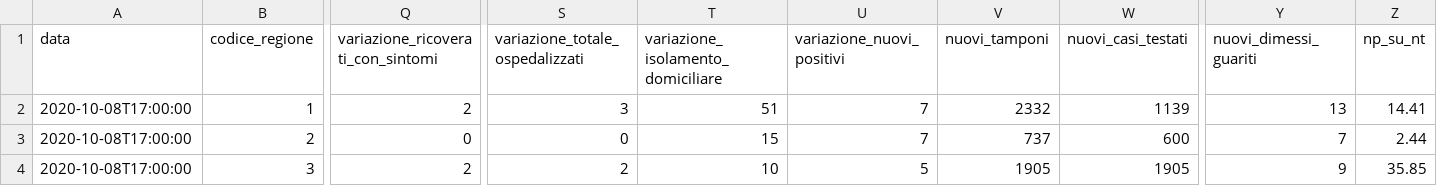
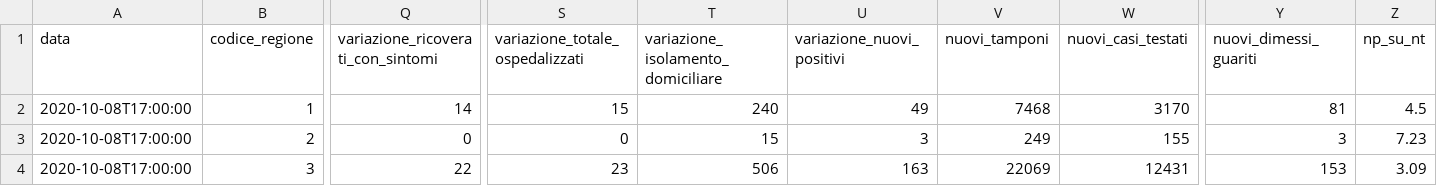
Before and after one commit to antoniograsso21/covid19, a CSV file: data/csv/covid19-regioni.csv, drawn as a sheet; only a part is shown, gaps mark what is left out; the diff covers the shown part only; the diff names each change by its address in the sheet, - before the commit and + after, or states it on an @@ line.

Commit message:
updated 08/10 csv data

```diff
--- a/data/csv/covid19-regioni.csv
+++ b/data/csv/covid19-regioni.csv
-Q2: 2
+Q2: 14
-S2 (variazione_totale_ospedalizzati): 3
+S2 (variazione_totale_ospedalizzati): 15
-T2: 51
+T2: 240
-U2 (variazione_nuovi_positivi): 7
+U2 (variazione_nuovi_positivi): 49
-V2 (nuovi_tamponi): 2332
+V2 (nuovi_tamponi): 7468
-W2 (nuovi_casi_testati): 1139
+W2 (nuovi_casi_testati): 3170
-Y2 (nuovi_dimessi_guariti): 13
+Y2 (nuovi_dimessi_guariti): 81
-Z2 (np_su_nt): 14.41
+Z2 (np_su_nt): 4.5
-U3 (variazione_nuovi_positivi): 7
+U3 (variazione_nuovi_positivi): 3
-V3 (nuovi_tamponi): 737
+V3 (nuovi_tamponi): 249
-W3 (nuovi_casi_testati): 600
+W3 (nuovi_casi_testati): 155
-Y3 (nuovi_dimessi_guariti): 7
+Y3 (nuovi_dimessi_guariti): 3
-Z3 (np_su_nt): 2.44
+Z3 (np_su_nt): 7.23
-Q4: 2
+Q4: 22
-S4 (variazione_totale_ospedalizzati): 2
+S4 (variazione_totale_ospedalizzati): 23
-T4: 10
+T4: 506
-U4 (variazione_nuovi_positivi): 5
+U4 (variazione_nuovi_positivi): 163
-V4 (nuovi_tamponi): 1905
+V4 (nuovi_tamponi): 22069
-W4 (nuovi_casi_testati): 1905
+W4 (nuovi_casi_testati): 12431
-Y4 (nuovi_dimessi_guariti): 9
+Y4 (nuovi_dimessi_guariti): 153
-Z4 (np_su_nt): 35.85
+Z4 (np_su_nt): 3.09
```
Also changed, not shown: 151 edited cells elsewhere in this file.
